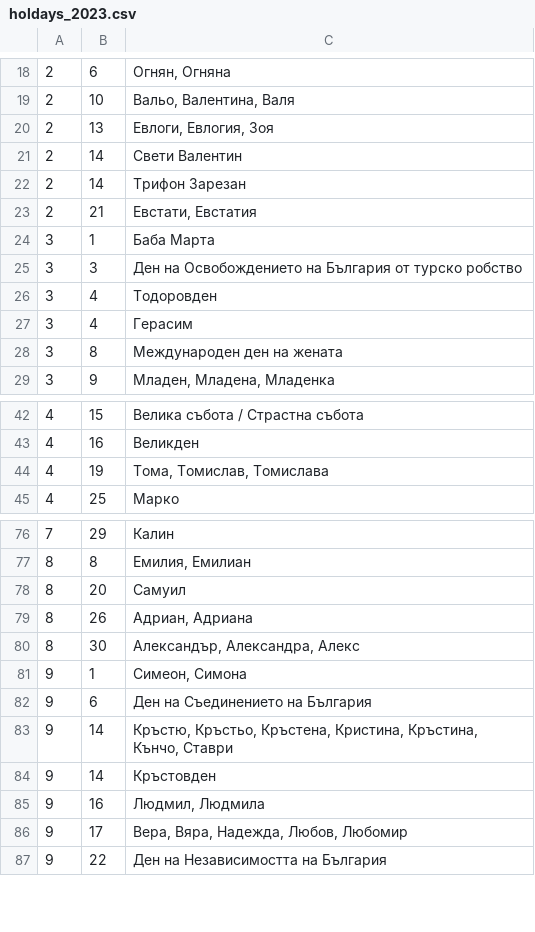
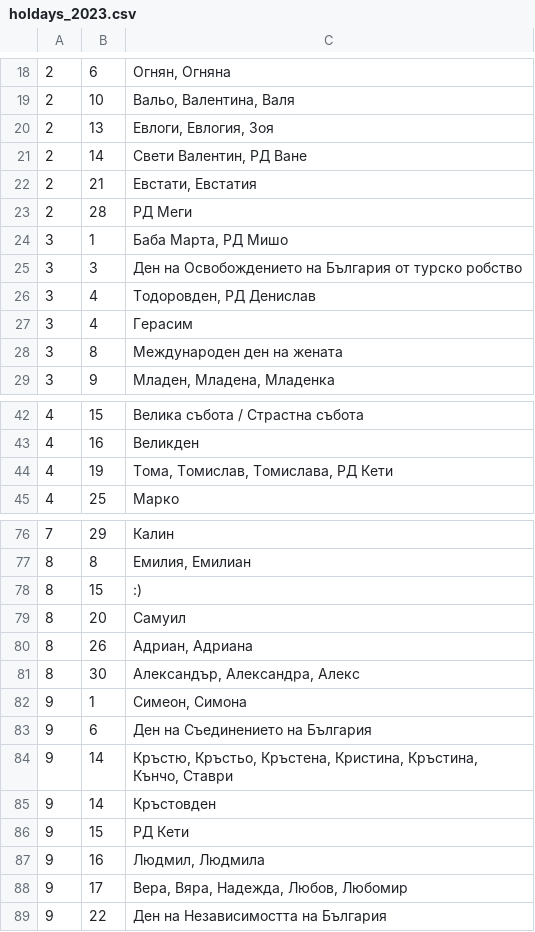
Before and after one commit to DenisPGH/Home_Weather_Station, a CSV file: Wetter/holdays_2023.csv, drawn as a sheet; only a part is shown, gaps mark what is left out.

Commit message:
added some birthdays

```diff
--- a/Wetter/holdays_2023.csv
+++ b/Wetter/holdays_2023.csv
@@ -20,8 +20,8 @@
 2|13|Евлоги, Евлогия, Зоя
-2|14|Свети Валентин
-2|14|Трифон Зарезан
+2|14|Свети Валентин, РД Ване
 2|21|Евстати, Евстатия
-3|1|Баба Марта
+2|28|РД Меги
+3|1|Баба Марта, РД Мишо
 3|3|Ден на Освобождението на България от турско робство
-3|4|Тодоровден
+3|4|Тодоровден, РД Денислав
 3|4|Герасим
@@ -43,3 +43,3 @@
 4|16|Великден
-4|19|Тома, Томислав, Томислава
+4|19|Тома, Томислав, Томислава, РД Кети
 4|25|Марко
@@ -77,2 +77,3 @@
 8|8|Емилия, Емилиан
+8|15| :)
 8|20|Самуил
@@ -84,2 +85,3 @@
 9|14|Кръстовден
+9|15|РД Кети
 9|16|Людмил, Людмила
```
